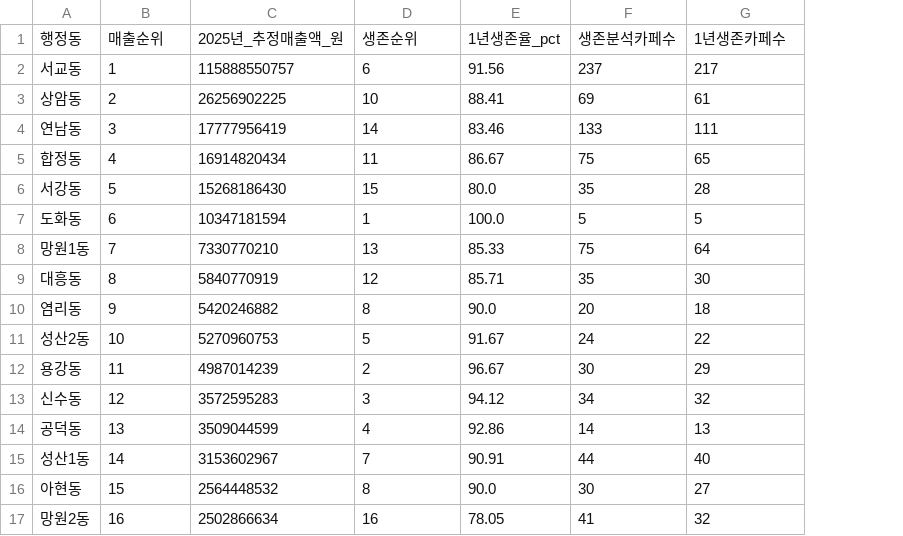
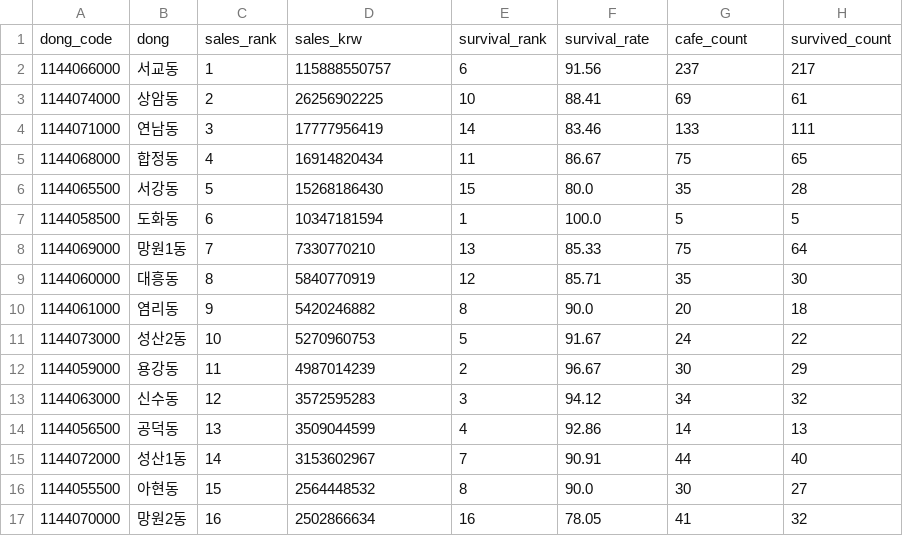
Before and after one commit to jung1205j/5, a CSV file: frontend/data/real/mapo_cafe_sales_survival_ranking.csv, drawn as a sheet; removed rows and columns are numbered as before the commit, all else as after; the diff names each change by its address in the sheet, - before the commit and + after, or states it on an @@ line.

Commit message:
Add files via upload

```diff
--- a/frontend/data/real/mapo_cafe_sales_survival_ranking.csv
+++ b/frontend/data/real/mapo_cafe_sales_survival_ranking.csv
+column A, rows 2-17: 1144066000 | 1144074000 | 1144071000 | 1144068000 | 1144065500 | 1144058500 | 1144069000 | 1144060000 | 1144061000 | 1144073000 | 1144059000 | 1144063000 | 1144056500 | 1144072000 | 1144055500 | 1144070000
-row 1: 행정동 | 매출순위 | 2025년_추정매출액_원 | 생존순위 | 1년생존율_pct | 생존분석카페수 | 1년생존카페수
+row 1: dong_code | dong | sales_rank | sales_krw | survival_rank | survival_rate | cafe_count | survived_count
```
